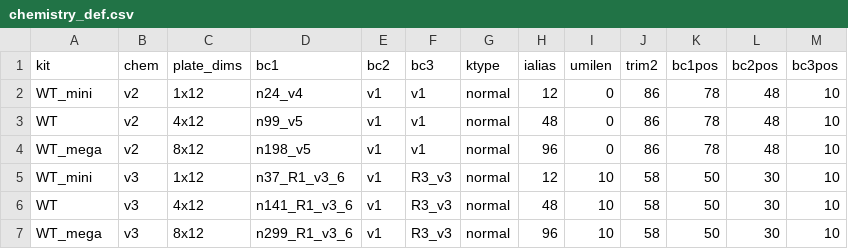
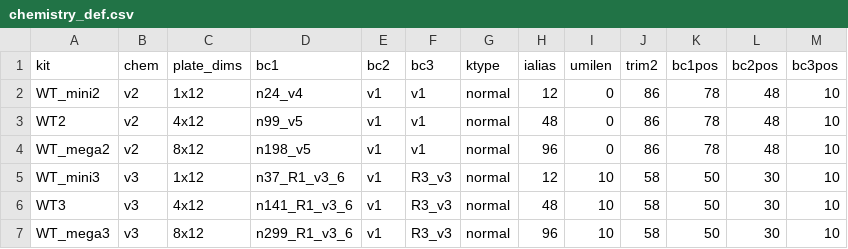
Before and after one commit to henriksson-lab/bascet, a CSV file: src/barcode/parsebio/chemistry_def.csv, drawn as a sheet.

Commit message:
subchemistry for parse

```diff
--- a/src/barcode/parsebio/chemistry_def.csv
+++ b/src/barcode/parsebio/chemistry_def.csv
@@ -1,7 +1,7 @@
 kit	chem	plate_dims	bc1	bc2	bc3	ktype	ialias	umilen	trim2	bc1pos	bc2pos	bc3pos
-WT_mini	v2	1x12	n24_v4	v1	v1	normal	12	0	86	78	48	10
-WT	v2	4x12	n99_v5	v1	v1	normal	48	0	86	78	48	10
-WT_mega	v2	8x12	n198_v5	v1	v1	normal	96	0	86	78	48	10
-WT_mini	v3	1x12	n37_R1_v3_6	v1	R3_v3	normal	12	10	58	50	30	10
-WT	v3	4x12	n141_R1_v3_6	v1	R3_v3	normal	48	10	58	50	30	10
-WT_mega	v3	8x12	n299_R1_v3_6	v1	R3_v3	normal	96	10	58	50	30	10
+WT_mini2	v2	1x12	n24_v4	v1	v1	normal	12	0	86	78	48	10
+WT2	v2	4x12	n99_v5	v1	v1	normal	48	0	86	78	48	10
+WT_mega2	v2	8x12	n198_v5	v1	v1	normal	96	0	86	78	48	10
+WT_mini3	v3	1x12	n37_R1_v3_6	v1	R3_v3	normal	12	10	58	50	30	10
+WT3	v3	4x12	n141_R1_v3_6	v1	R3_v3	normal	48	10	58	50	30	10
+WT_mega3	v3	8x12	n299_R1_v3_6	v1	R3_v3	normal	96	10	58	50	30	10
```
Also changed, not shown: 2 other files.
